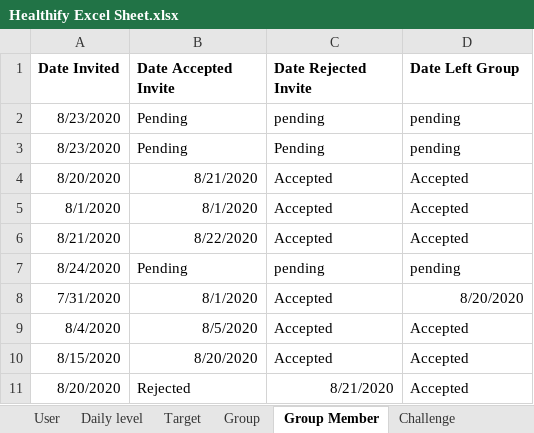
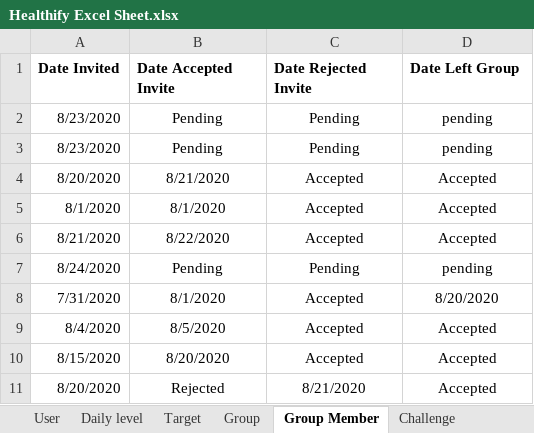
Before and after one commit to anshithavelagapudi/Healthify-NWMSU, an Excel workbook: Healthify Excel Sheet.xlsx, sheet Group Member, drawn as a sheet; values as stored, in another font and other column widths than the file's, no borders; the diff names each change by its address in the sheet, - before the commit and + after, or states it on an @@ line.

Commit message:
added Group member sheet

```diff
--- a/Healthify Excel Sheet.xlsx (sheet Group Member)
+++ b/Healthify Excel Sheet.xlsx (sheet Group Member)
-B2:D3 alignment: left
+B2:D3 alignment: center
-C2 (Date Rejected Invite): pending
+C2 (Date Rejected Invite): Pending
-B4:B6 alignment: right
+B4:B6 alignment: center
-C4:D6 alignment: left
+C4:D6 alignment: center
-B7:D7 alignment: left
+B7:D7 alignment: center
-C7 (Date Rejected Invite): pending
+C7 (Date Rejected Invite): Pending
-B8:B10 alignment: right
+B8:B10 alignment: center
-C8 alignment: left
+C8 alignment: center
-D8 alignment: right
+D8 alignment: center
-C9:D10 alignment: left
+C9:D10 alignment: center
-B11 alignment: left
+B11 alignment: center
-C11 alignment: right
+C11 alignment: center
-D11 alignment: left
+D11 alignment: center
```
